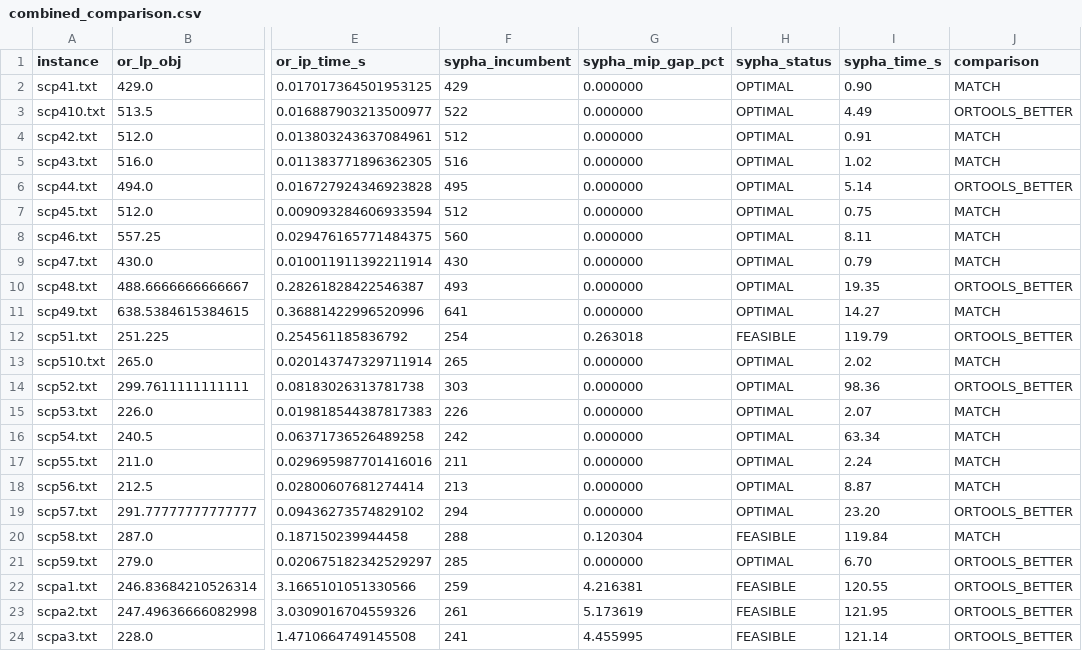
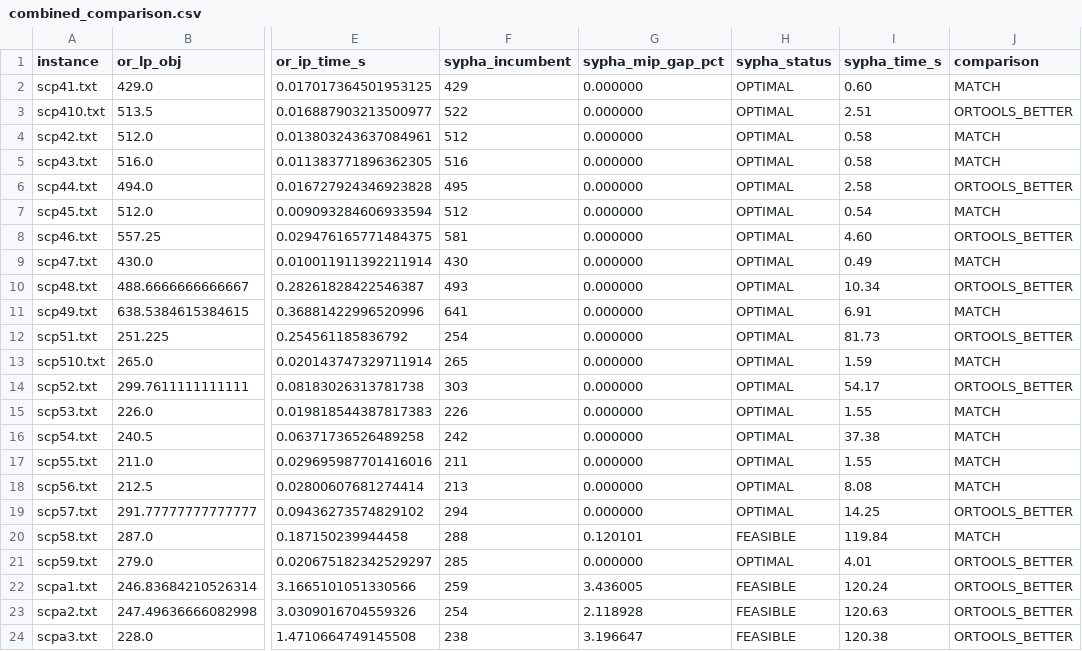
Before and after one commit to caerbannogwhite/sypha, a CSV file: benchmark/results/combined_comparison.csv, drawn as a sheet; only a part is shown, gaps mark what is left out; the diff covers the shown part only; the diff names each change by its address in the sheet, - before the commit and + after, or states it on an @@ line.

```diff
--- a/benchmark/results/combined_comparison.csv
+++ b/benchmark/results/combined_comparison.csv
-I2 (sypha_time_s): 0.90
+I2 (sypha_time_s): 0.60
-I3 (sypha_time_s): 4.49
+I3 (sypha_time_s): 2.51
-I4 (sypha_time_s): 0.91
+I4 (sypha_time_s): 0.58
-I5 (sypha_time_s): 1.02
+I5 (sypha_time_s): 0.58
-I6 (sypha_time_s): 5.14
+I6 (sypha_time_s): 2.58
-I7 (sypha_time_s): 0.75
+I7 (sypha_time_s): 0.54
-F8 (sypha_incumbent): 560
+F8 (sypha_incumbent): 581
-I8 (sypha_time_s): 8.11
+I8 (sypha_time_s): 4.60
-J8 (comparison): MATCH
+J8 (comparison): ORTOOLS_BETTER
-I9 (sypha_time_s): 0.79
+I9 (sypha_time_s): 0.49
-I10 (sypha_time_s): 19.35
+I10 (sypha_time_s): 10.34
-I11 (sypha_time_s): 14.27
+I11 (sypha_time_s): 6.91
-G12 (sypha_mip_gap_pct): 0.263018
+G12 (sypha_mip_gap_pct): 0.000000
-H12 (sypha_status): FEASIBLE
+H12 (sypha_status): OPTIMAL
-I12 (sypha_time_s): 119.79
+I12 (sypha_time_s): 81.73
-I13 (sypha_time_s): 2.02
+I13 (sypha_time_s): 1.59
-I14 (sypha_time_s): 98.36
+I14 (sypha_time_s): 54.17
-I15 (sypha_time_s): 2.07
+I15 (sypha_time_s): 1.55
-I16 (sypha_time_s): 63.34
+I16 (sypha_time_s): 37.38
-I17 (sypha_time_s): 2.24
+I17 (sypha_time_s): 1.55
-I18 (sypha_time_s): 8.87
+I18 (sypha_time_s): 8.08
-I19 (sypha_time_s): 23.20
+I19 (sypha_time_s): 14.25
-G20 (sypha_mip_gap_pct): 0.120304
+G20 (sypha_mip_gap_pct): 0.120101
-I21 (sypha_time_s): 6.70
+I21 (sypha_time_s): 4.01
-G22 (sypha_mip_gap_pct): 4.216381
+G22 (sypha_mip_gap_pct): 3.436005
-I22 (sypha_time_s): 120.55
+I22 (sypha_time_s): 120.24
-F23 (sypha_incumbent): 261
+F23 (sypha_incumbent): 254
-G23 (sypha_mip_gap_pct): 5.173619
+G23 (sypha_mip_gap_pct): 2.118928
-I23 (sypha_time_s): 121.95
+I23 (sypha_time_s): 120.63
-F24 (sypha_incumbent): 241
+F24 (sypha_incumbent): 238
-G24 (sypha_mip_gap_pct): 4.455995
+G24 (sypha_mip_gap_pct): 3.196647
-I24 (sypha_time_s): 121.14
+I24 (sypha_time_s): 120.38
```
Also changed, not shown: 19 edited cells elsewhere in this file, benchmark/results/sypha_results.csv, 2 other files.
